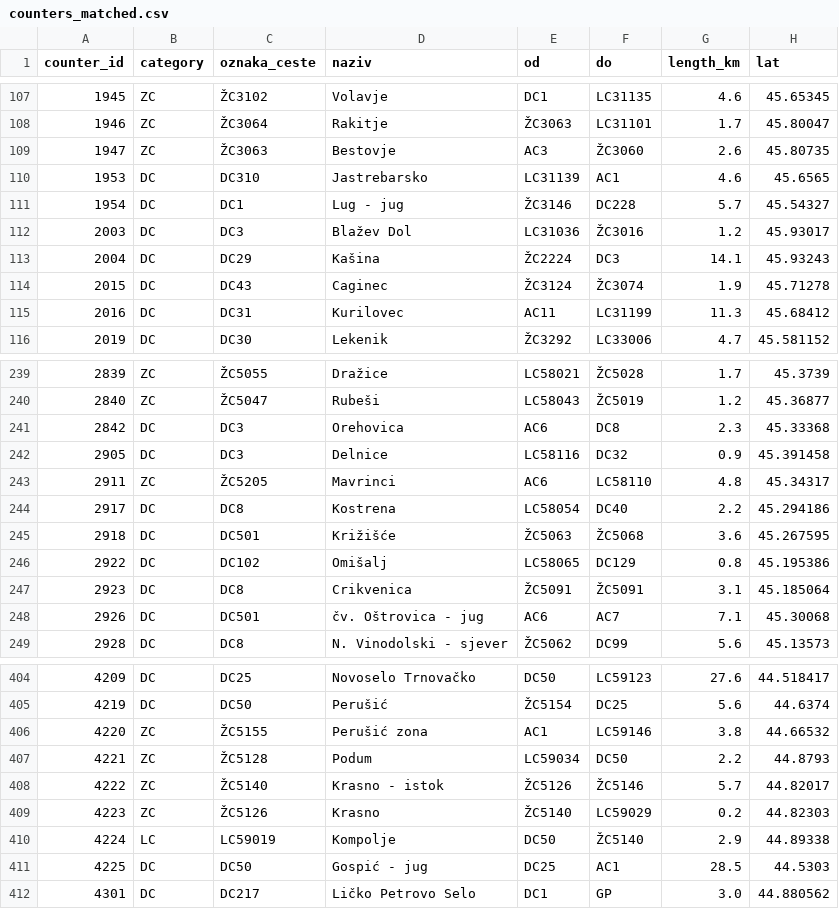
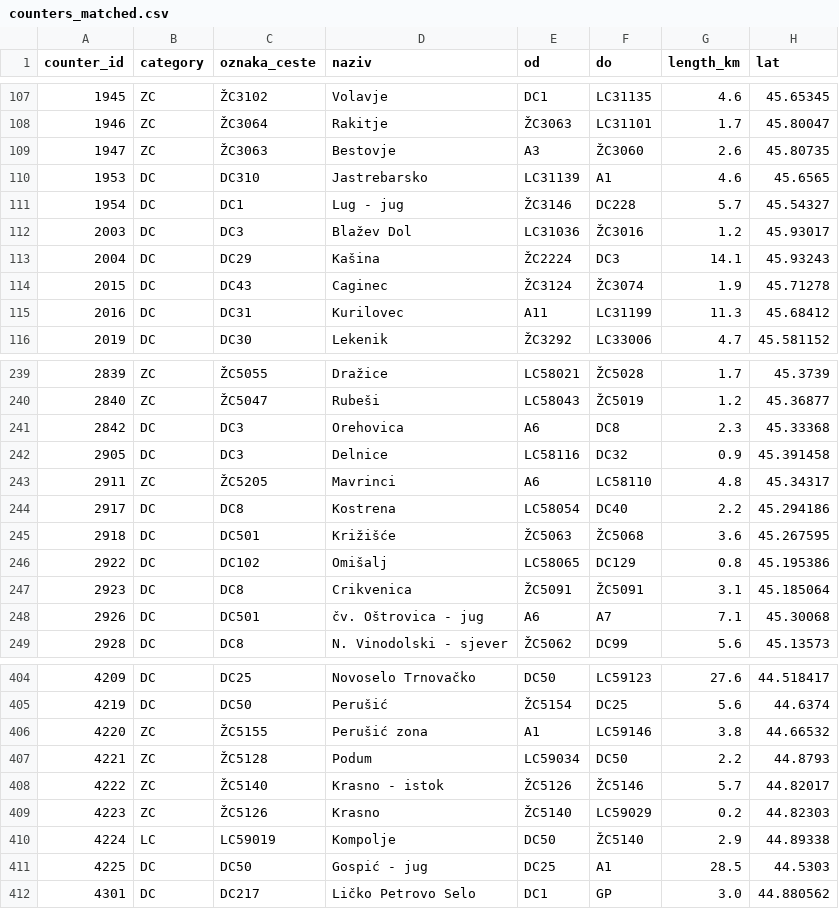
Before and after one commit to mjakovljevic-zpp/Prometno-optere-enje-RH, a CSV file: data/intermediate/counters_matched.csv, drawn as a sheet; only a part is shown, gaps mark what is left out; the diff covers the shown part only; the diff names each change by its address in the sheet, - before the commit and + after, or states it on an @@ line.

```diff
--- a/data/intermediate/counters_matched.csv
+++ b/data/intermediate/counters_matched.csv
-E109 (od): AC3
+E109 (od): A3
-F110 (do): AC1
+F110 (do): A1
-E115 (od): AC11
+E115 (od): A11
-E241 (od): AC6
+E241 (od): A6
-E243 (od): AC6
+E243 (od): A6
-E248 (od): AC6
+E248 (od): A6
-F248 (do): AC7
+F248 (do): A7
-E406 (od): AC1
+E406 (od): A1
-F411 (do): AC1
+F411 (do): A1
```
Also changed, not shown: 12 edited cells elsewhere in this file, data/intermediate/counters_locations.csv, 12 other files.
